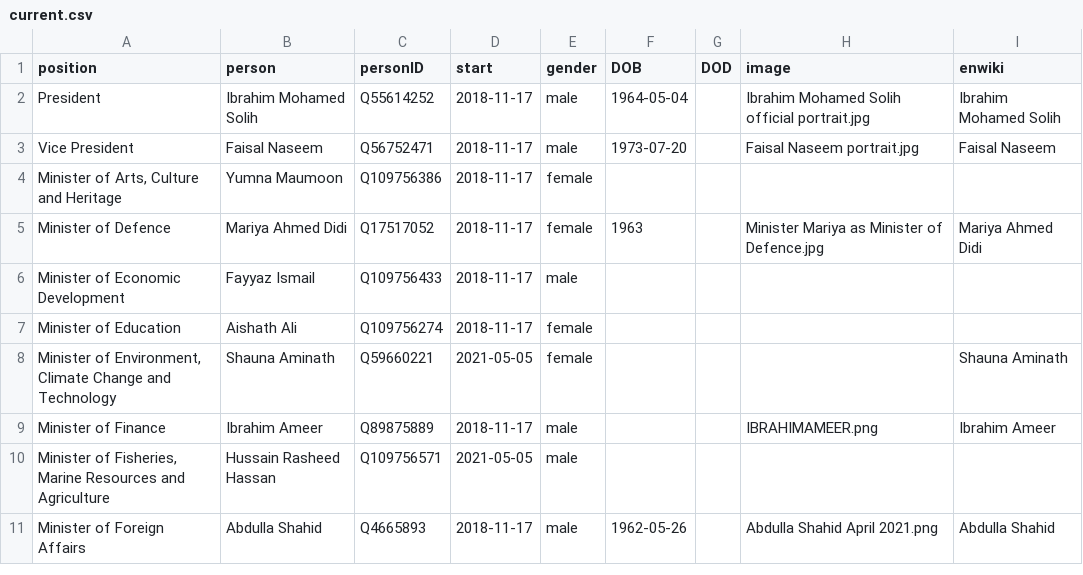
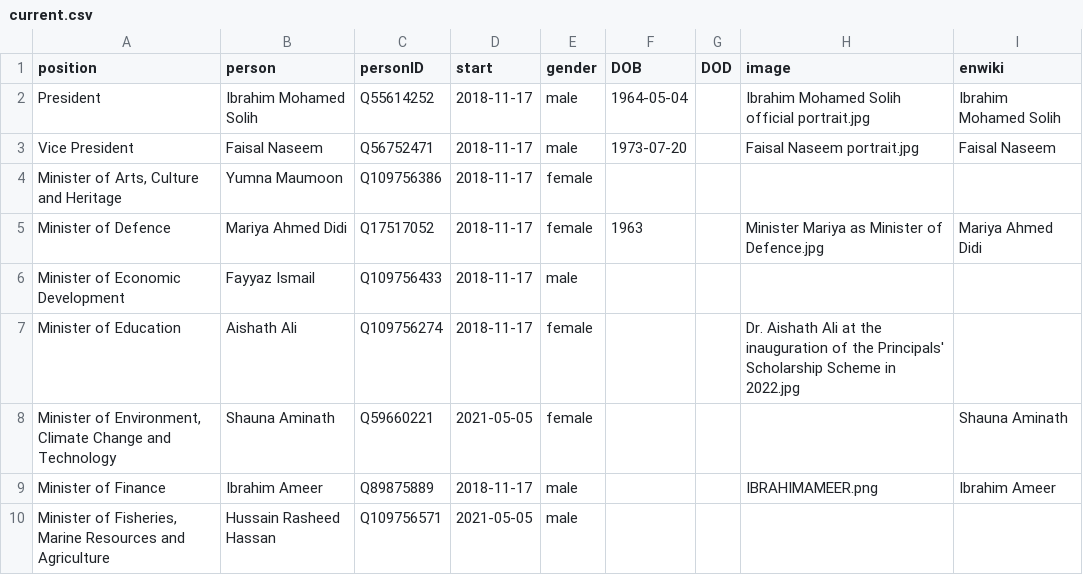
Before and after one commit to every-politician-scrapers/maldives-ministers, a CSV file: html/current.csv, drawn as a sheet; only a part is shown; the shorter side is filled out with more unchanged rows.

```diff
--- a/html/current.csv
+++ b/html/current.csv
@@ -6,3 +6,3 @@ Minister of Defence,Mariya Ahmed Didi,Q17517052,2018-11-17,female,1963,,Minister
 Minister of Economic Development,Fayyaz Ismail,Q109756433,2018-11-17,male,,,,
-Minister of Education,Aishath Ali,Q109756274,2018-11-17,female,,,,
+Minister of Education,Aishath Ali,Q109756274,2018-11-17,female,,,Dr. Aishath Ali at the inauguration of the Principals' Scholarship Scheme in 2022.jpg,
 "Minister of Environment, Climate Change and Technology",Shauna Aminath,Q59660221,2021-05-05,female,,,,Shauna Aminath
```
Also changed, not shown: html/holders21.csv.
